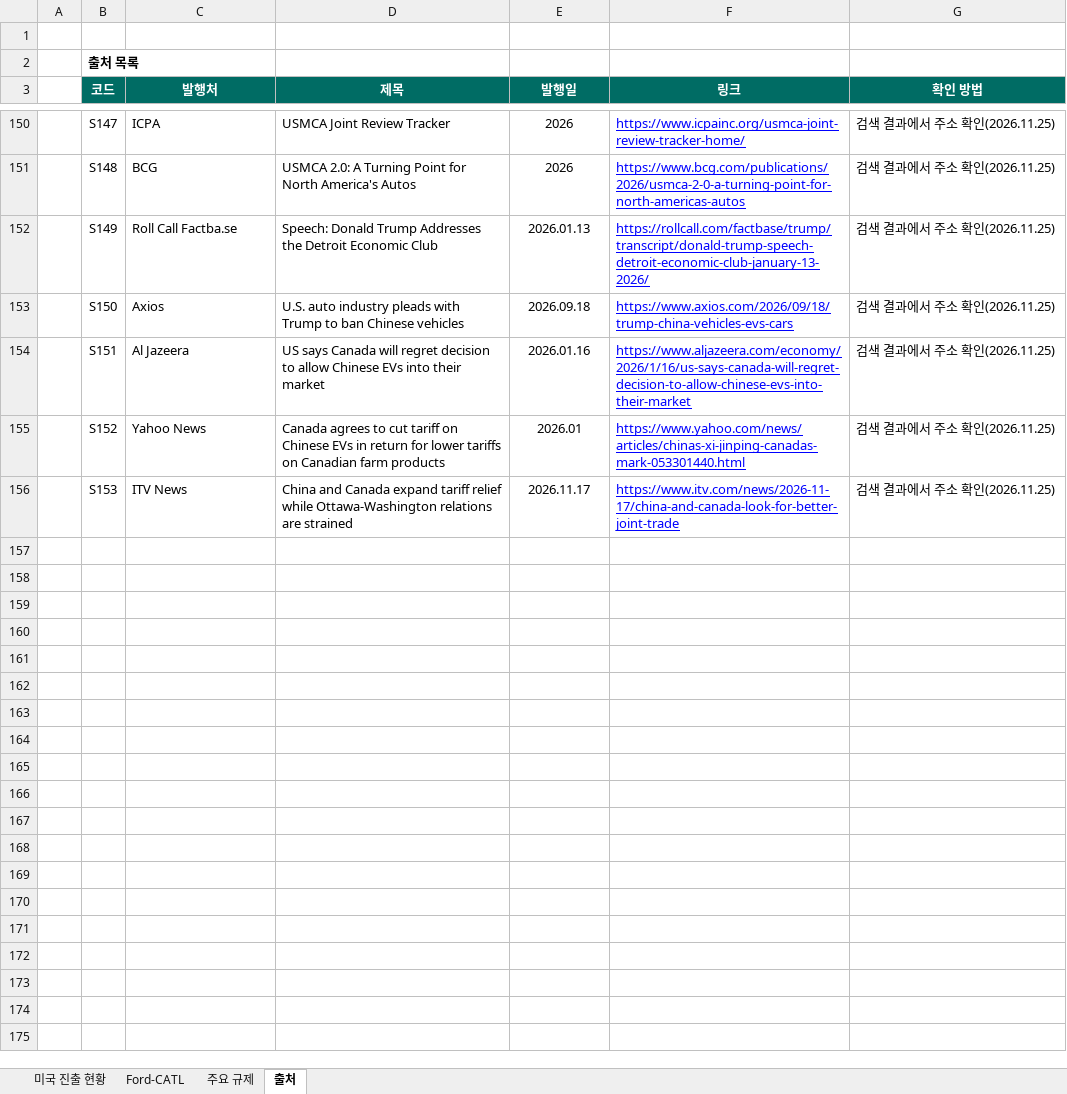
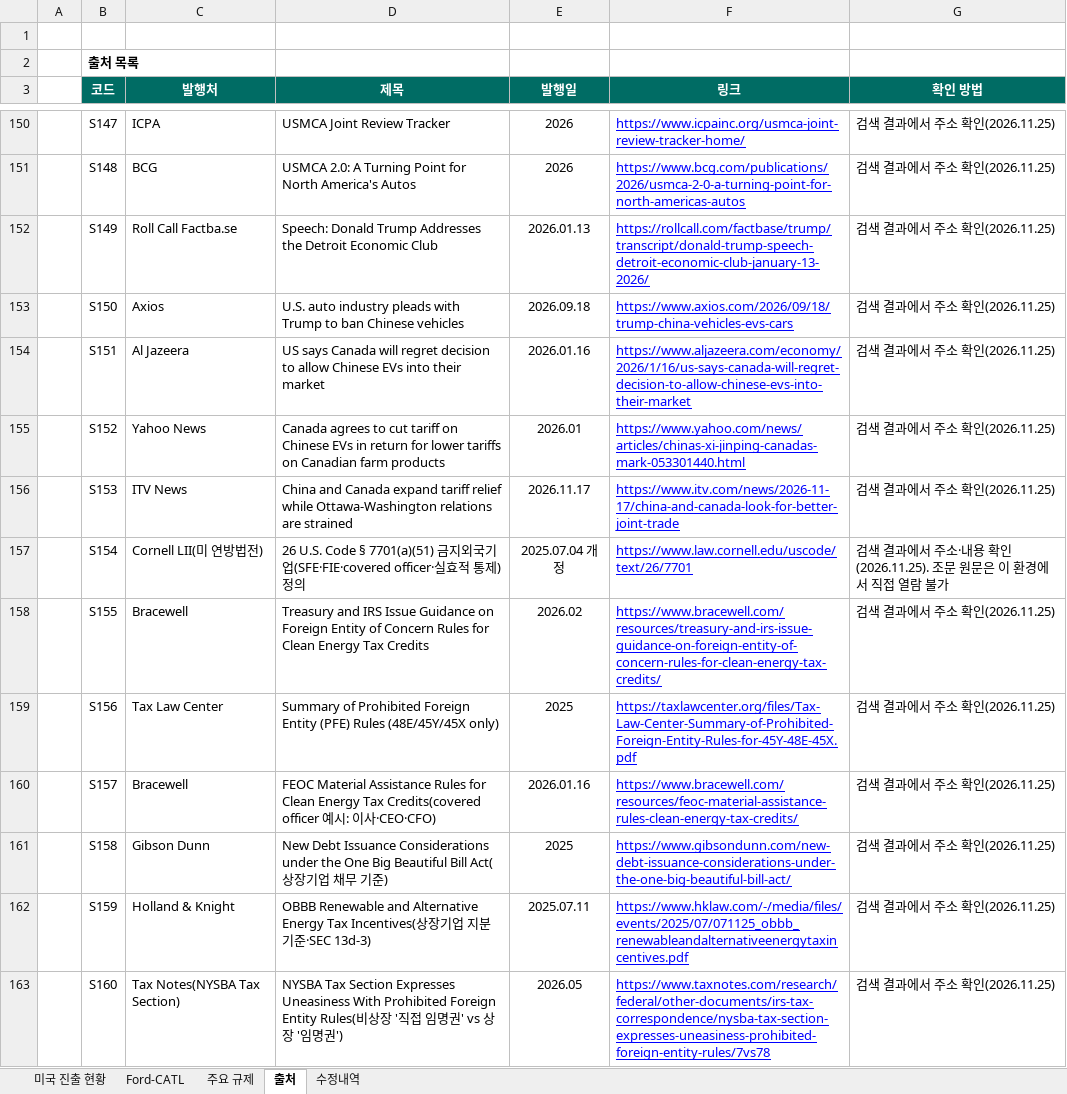
Before and after one commit to heuije/seoul-valuation, an Excel workbook: hana-research-office/deliverables/2026-11-25_중국업체_미국진출/261125_중국_EV·셀메이커_미국진출.xlsx, sheet 출처, drawn as a sheet; only a part is shown, gaps mark what is left out; values as stored, in another font and other column widths than the file's, no borders; the diff covers the shown part only; the diff names each change by its address in the sheet, - before the commit and + after, or states it on an @@ line.

```diff
--- a/hana-research-office/deliverables/2026-11-25_중국업체_미국진출/261125_중국_EV·셀메이커_미국진출.xlsx (sheet 출처)
+++ b/hana-research-office/deliverables/2026-11-25_중국업체_미국진출/261125_중국_EV·셀메이커_미국진출.xlsx (sheet 출처)
+sheet tab: 수정내역
+row 157:  | S154 | Cornell LII(미 연방법전) | 26 U.S. Code § 7701(a)(51) 금지외국기업(SFE·FIE·covered officer·실효적 통제) 정의 | 2025.07.04 개정 | https://www.law.cornell.edu/uscode/text/26/7701 | 검색 결과에서 주소·내용 확인(2026.11.25). 조문 원문은 이 환경에서 직접 열람 불가
+row 158:  | S155 | Bracewell | Treasury and IRS Issue Guidance on Foreign Entity of Concern Rules for Clean Energy Tax Credits | 2026.02 | https://www.bracewell.com/resources/treasury-and-irs-issue-guidance-on-foreign-entity-of-concern-rules-for-clean-energy-tax-credits/ | 검색 결과에서 주소 확인(2026.11.25)
+row 159:  | S156 | Tax Law Center | Summary of Prohibited Foreign Entity (PFE) Rules (48E/45Y/45X only) | 2025 | https://taxlawcenter.org/files/Tax-Law-Center-Summary-of-Prohibited-Foreign-Entity-Rules-for-45Y-48E-45X.pdf | 검색 결과에서 주소 확인(2026.11.25)
+row 160:  | S157 | Bracewell | FEOC Material Assistance Rules for Clean Energy Tax Credits(covered officer 예시: 이사·CEO·CFO) | 2026.01.16 | https://www.bracewell.com/resources/feoc-material-assistance-rules-clean-energy-tax-credits/ | 검색 결과에서 주소 확인(2026.11.25)
+row 161:  | S158 | Gibson Dunn | New Debt Issuance Considerations under the One Big Beautiful Bill Act(상장기업 채무 기준) | 2025 | https://www.gibsondunn.com/new-debt-issuance-considerations-under-the-one-big-beautiful-bill-act/ | 검색 결과에서 주소 확인(2026.11.25)
+row 162:  | S159 | Holland & Knight | OBBB Renewable and Alternative Energy Tax Incentives(상장기업 지분 기준·SEC 13d-3) | 2025.07.11 | https://www.hklaw.com/-/media/files/events/2025/07/071125_obbb_renewableandalternativeenergytaxincentives.pdf | 검색 결과에서 주소 확인(2026.11.25)
+row 163:  | S160 | Tax Notes(NYSBA Tax Section) | NYSBA Tax Section Expresses Uneasiness With Prohibited Foreign Entity Rules(비상장 '직접 임명권' vs 상장 '임명권') | 2026.05 | https://www.taxnotes.com/research/federal/other-documents/irs-tax-correspondence/nysba-tax-section-expresses-uneasiness-prohibited-foreign-entity-rules/7vs78 | 검색 결과에서 주소 확인(2026.11.25)
```
Also changed, not shown: 6 added rows elsewhere in this sheet, sheet 주요 규제, sheet Ford-CATL, sheet 미국 진출 현황, 4 other files.
